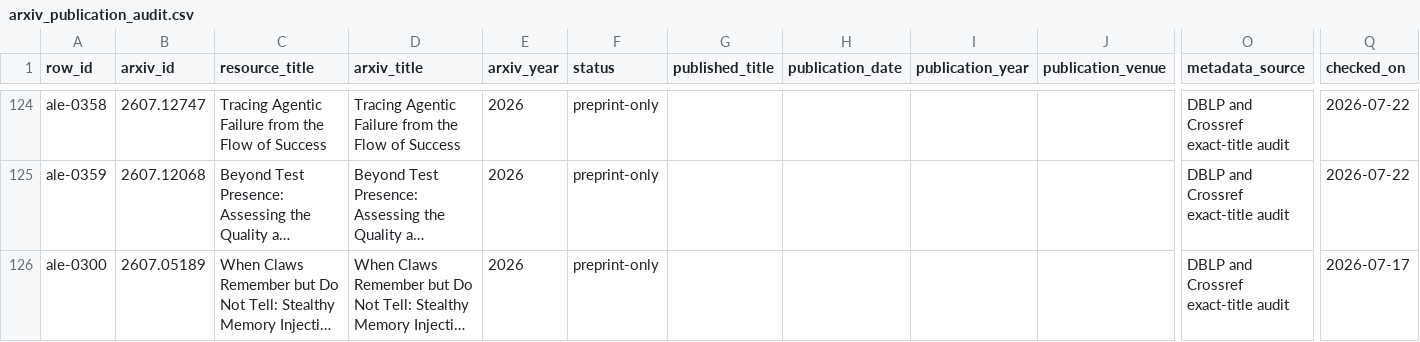
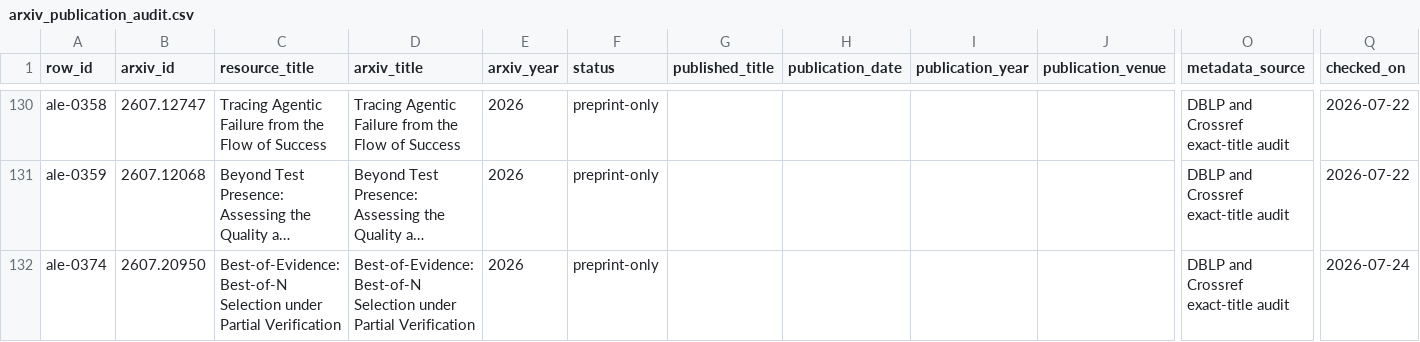
Before and after one commit to ChaoYue0307/awesome-loop-engineering, a CSV file: data/arxiv_publication_audit.csv, drawn as a sheet; only a part is shown, gaps mark what is left out; the shorter side is filled out with more unchanged rows; long unchanged cells end in …; rows hold the shown columns only; the diff covers the shown part only; the diff names each change by its address in the sheet, - before the commit and + after, or states it on an @@ line.

```diff
--- a/data/arxiv_publication_audit.csv
+++ b/data/arxiv_publication_audit.csv
+row 132: ale-0374 | 2607.20950 | Best-of-Evidence: Best-of-N Selection under Partial Verification | Best-of-Evidence: Best-of-N Selection under Partial Verification | 2026 | preprint-only |  |  |  |  | DBLP and Crossref exact-title audit | 2026-07-24
```
Also changed, not shown: 18 added rows elsewhere in this file, 25 other files.
